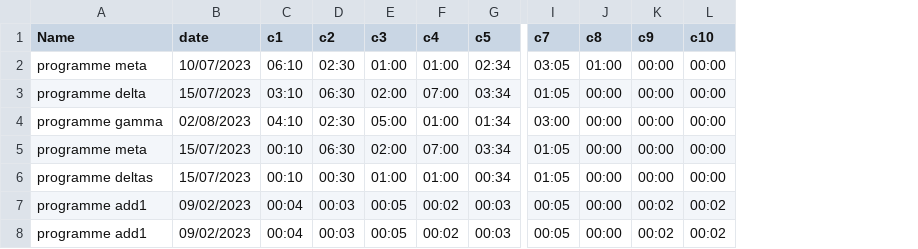
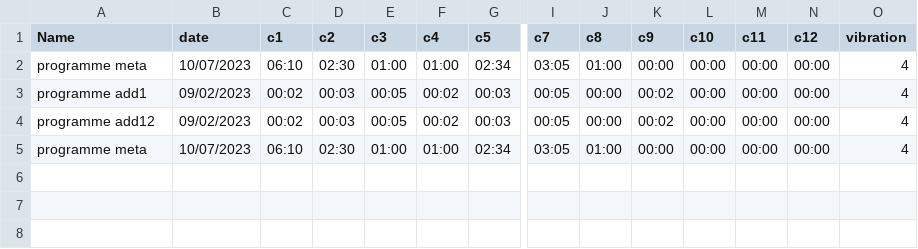
Before and after one commit to WARD-CODE/COLORIS_SYSTEM, a CSV file: programmes.csv, drawn as a sheet; only a part is shown, gaps mark what is left out; removed rows and columns are numbered as before the commit, all else as after; rows hold the shown columns only; the diff names each change by its address in the sheet, - before the commit and + after, or states it on an @@ line.

```diff
--- a/programmes.csv
+++ b/programmes.csv
+column M (c11), rows 2-4: all 00:00
+column N (c12), rows 2-4: all 00:00
+column O (vibration), rows 2-4: all 4
-row 3: programme delta | 15/07/2023 | 03:10 | 06:30 | 02:00 | 07:00 | 03:34 | 01:05 | 00:00 | 00:00 | 00:00
-row 4: programme gamma | 02/08/2023 | 04:10 | 02:30 | 05:00 | 01:00 | 01:34 | 03:00 | 00:00 | 00:00 | 00:00
-row 5: programme meta | 15/07/2023 | 00:10 | 06:30 | 02:00 | 07:00 | 03:34 | 01:05 | 00:00 | 00:00 | 00:00
-row 6: programme deltas | 15/07/2023 | 00:10 | 00:30 | 01:00 | 01:00 | 00:34 | 01:05 | 00:00 | 00:00 | 00:00
-C3:C4 (c1): 00:04
+C3:C4 (c1): 00:02
-L3:L4 (c10): 00:02
+L3:L4 (c10): 00:00
-A4 (Name): programme add1
+A4 (Name): programme add12
+row 5: programme meta | 10/07/2023 | 06:10 | 02:30 | 01:00 | 01:00 | 02:34 | 03:05 | 01:00 | 00:00 | 00:00 | 00:00 | 00:00 | 4
```
Also changed, not shown: 19 other files.
